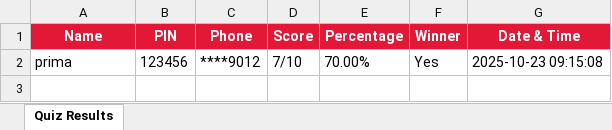
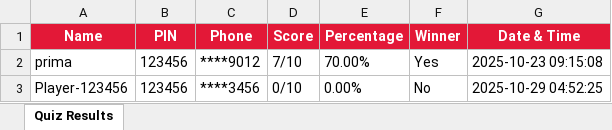
Before and after one commit to Social-Innovation-Lab/Innovation-exhibition-quiz, an Excel workbook: quiz_results.xlsx, sheet Quiz Results, drawn as a sheet; values as stored, in another font and other column widths than the file's, no borders; the diff names each change by its address in the sheet, - before the commit and + after, or states it on an @@ line.

```diff
--- a/quiz_results.xlsx (sheet Quiz Results)
+++ b/quiz_results.xlsx (sheet Quiz Results)
+row 3: Player-123456 | 123456 | ****3456 | 0/10 | 0.00% | No | 2025-10-29 04:52:25
```
Also changed, not shown: 3 other files.
